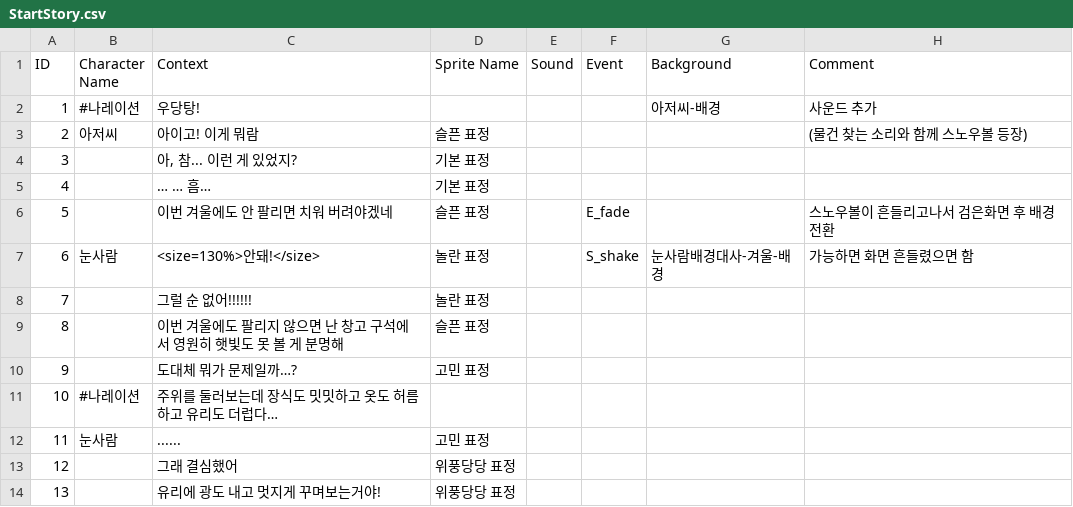
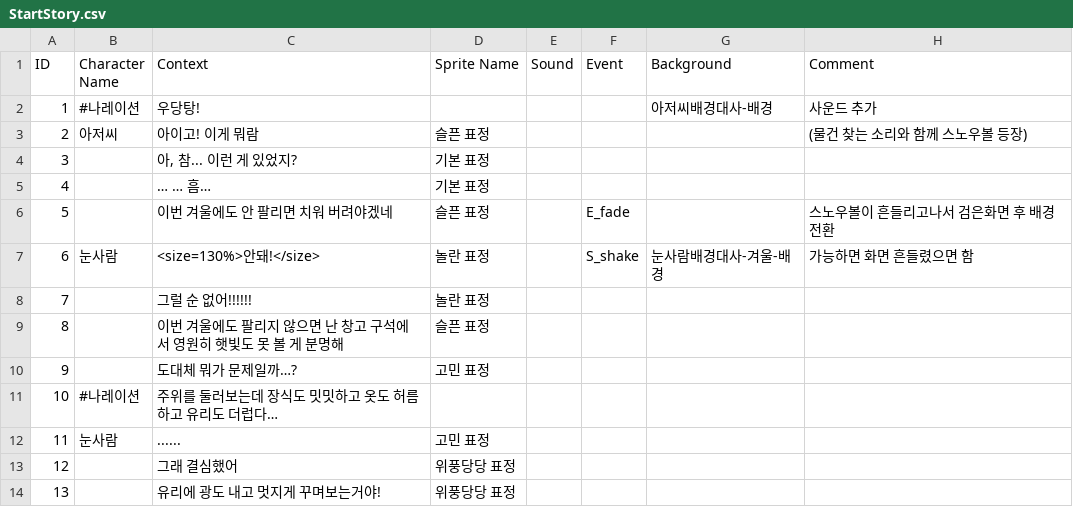
Before and after one commit to voo247/DDWU-NPC-Snow_Globe_Cleanup_Operation, a CSV file: Snow Globe Cleanup Operation/Assets/Resources/Dialogue/StartStory.csv, drawn as a sheet.

```diff
--- a/Snow Globe Cleanup Operation/Assets/Resources/Dialogue/StartStory.csv
+++ b/Snow Globe Cleanup Operation/Assets/Resources/Dialogue/StartStory.csv
@@ -1,3 +1,3 @@
 ID,Character Name,Context,Sprite Name,Sound,Event,Background,Comment
-1,#나레이션,우당탕!,,,,아저씨-배경,사운드 추가
+1,#나레이션,우당탕!,,,,아저씨배경대사-배경,사운드 추가
 2,아저씨,아이고! 이게 뭐람,슬픈 표정,,,,(물건 찾는 소리와 함께 스노우볼 등장)
```
Also changed, not shown: 2 other files.
